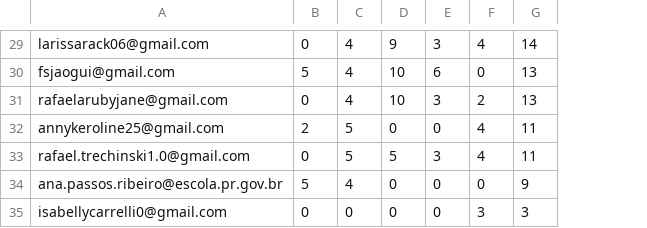
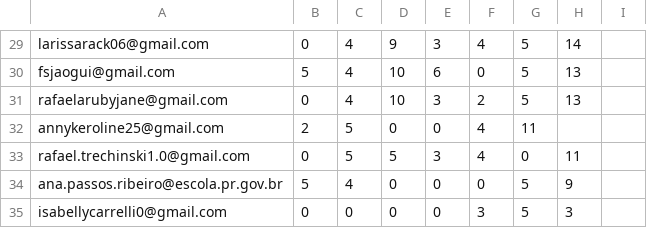
Before and after one commit to anapaulacostacurta-ifpr/desafio-html-info1-ifpr, a CSV file: assets/ranking_info1_2025.csv, drawn as a sheet; only a part is shown, gaps mark what is left out; addresses are those after the commit; the diff covers the shown part only; the diff names each change by its address in the sheet, - before the commit and + after, or states it on an @@ line.

```diff
--- a/assets/ranking_info1_2025.csv
+++ b/assets/ranking_info1_2025.csv
+column G, rows 29-35: 5 | 5 | 5 | 11 | 0 | 5 | 5
+column I, empty
-H32: 11
+H32: (empty)
```
Also changed, not shown: 1 added row, 1 removed row and 8 edited cells elsewhere in this file, 2 other files.
